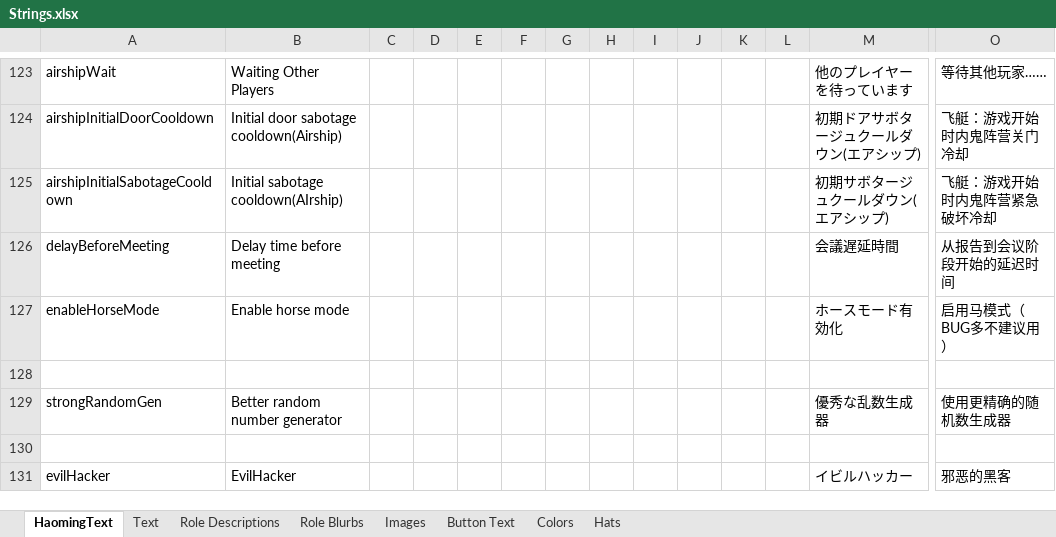
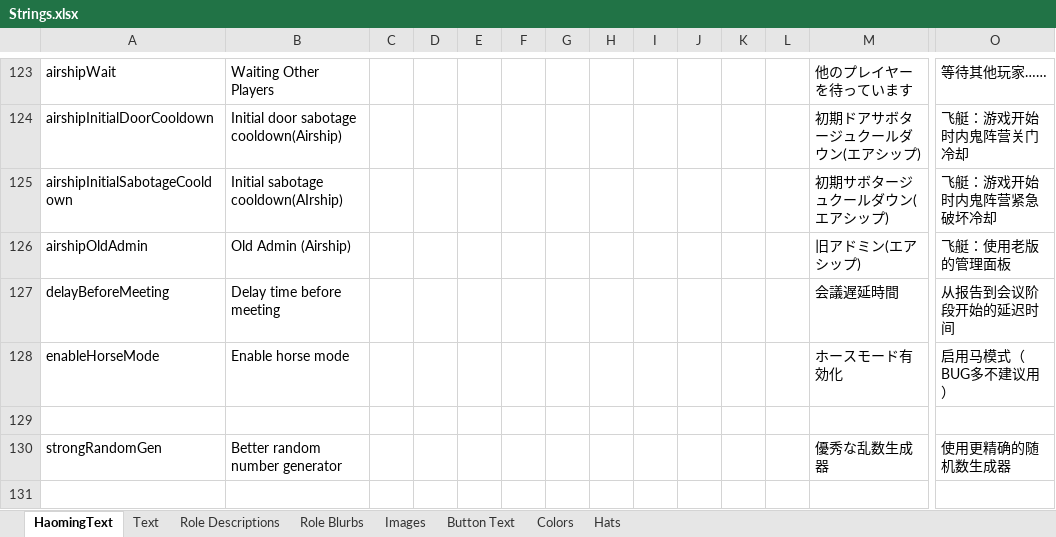
Before and after one commit to lingxiaoDY/TOR-GM-H_RamboPlay_LX, an Excel workbook: Strings.xlsx, sheet HaomingText, drawn as a sheet; only a part is shown, gaps mark what is left out; the shorter side is filled out with more unchanged rows; values as stored, in another font and other column widths than the file's, no borders; rows hold the shown columns only; the diff names each change by its address in the sheet, - before the commit and + after, or states it on an @@ line.

Commit message:
String 6.21

```diff
--- a/Strings.xlsx (sheet HaomingText)
+++ b/Strings.xlsx (sheet HaomingText)
+row 126: airshipOldAdmin | Old Admin (Airship) |  |  |  |  |  |  |  |  |  |  | 旧アドミン(エアシップ) | 飞艇：使用老版的管理面板
```
